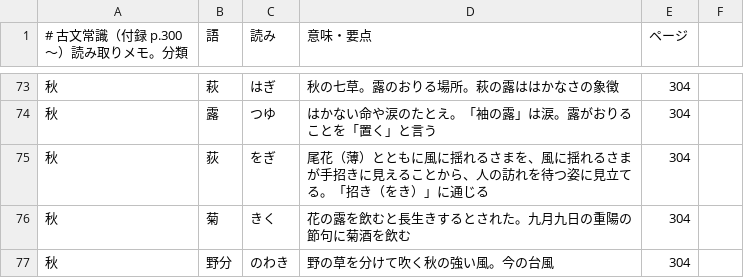
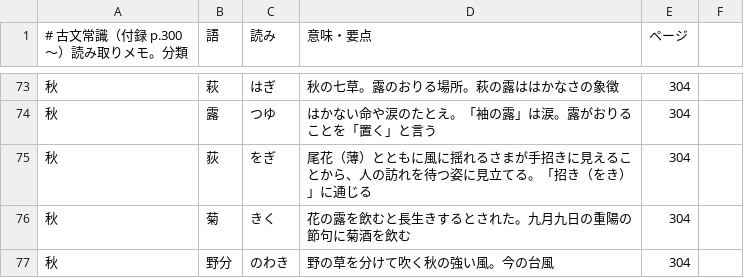
Before and after one commit to KEIIIJIMA/codex, a TSV file: tango-drill/book/joshiki.tsv, drawn as a sheet; only a part is shown, gaps mark what is left out.

```diff
--- a/tango-drill/book/joshiki.tsv
+++ b/tango-drill/book/joshiki.tsv
@@ -74,3 +74,3 @@
 秋	露	つゆ	はかない命や涙のたとえ。「袖の露」は涙。露がおりることを「置く」と言う	304
-秋	荻	をぎ	尾花（薄）とともに風に揺れるさまを、風に揺れるさまが手招きに見えることから、人の訪れを待つ姿に見立てる。「招き（をき）」に通じる	304
+秋	荻	をぎ	尾花（薄）とともに風に揺れるさまが手招きに見えることから、人の訪れを待つ姿に見立てる。「招き（をき）」に通じる	304
 秋	菊	きく	花の露を飲むと長生きするとされた。九月九日の重陽の節句に菊酒を飲む	304
```
Also changed, not shown: tango-drill/book/bungakushi.tsv, tango-drill/book/shuji.tsv, 24 other files.
